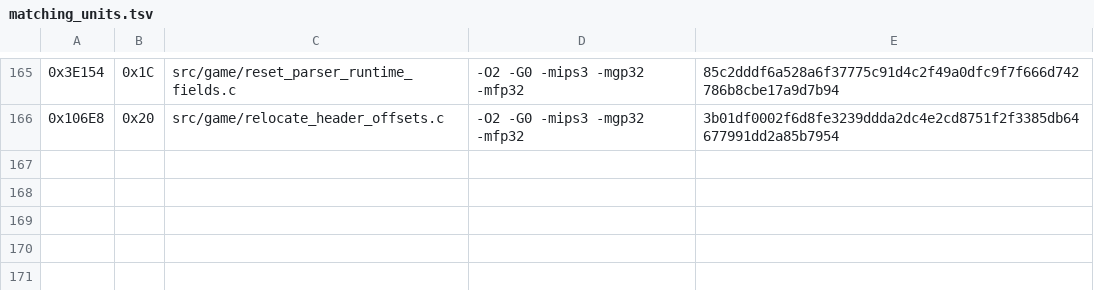
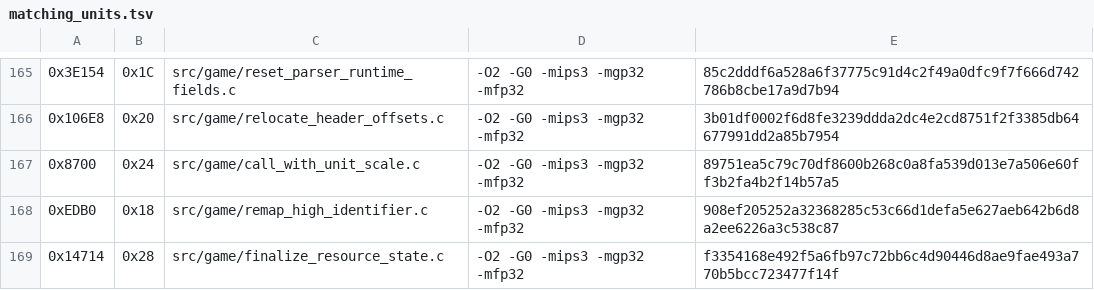
Before and after one commit to TheGh0stShip/Rugrats-Scavenger-Hunt, a TSV file: config/us/matching_units.tsv, drawn as a sheet; only a part is shown, gaps mark what is left out; the diff names each change by its address in the sheet, - before the commit and + after, or states it on an @@ line.

Commit message:
Match compact game helpers

```diff
--- a/config/us/matching_units.tsv
+++ b/config/us/matching_units.tsv
+row 167: 0x8700 | 0x24 | src/game/call_with_unit_scale.c | -O2 -G0 -mips3 -mgp32 -mfp32 | 89751ea5c79c70df8600b268c0a8fa539d013e7a506e60ff3b2fa4b2f14b57a5
+row 168: 0xEDB0 | 0x18 | src/game/remap_high_identifier.c | -O2 -G0 -mips3 -mgp32 -mfp32 | 908ef205252a32368285c53c66d1defa5e627aeb642b6d8a2ee6226a3c538c87
+row 169: 0x14714 | 0x28 | src/game/finalize_resource_state.c | -O2 -G0 -mips3 -mgp32 -mfp32 | f3354168e492f5a6fb97c72bb6c4d90446d8ae9fae493a770b5bcc723477f14f
```
Also changed, not shown: 5 other files.
